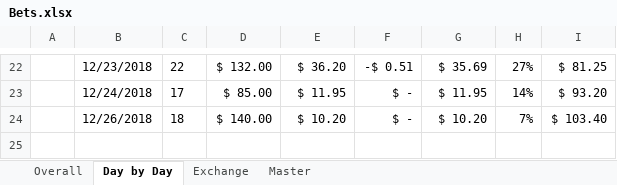
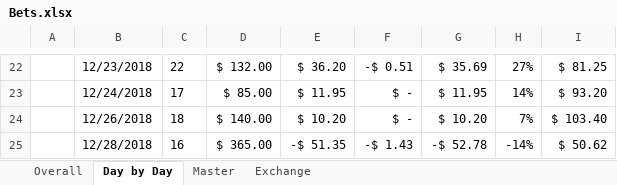
Before and after one commit to johnny-wong/nba_stats, an Excel workbook: Bets.xlsx, sheet Day by Day, drawn as a sheet; only a part is shown, gaps mark what is left out; values as stored, in another font and other column widths than the file's, no borders; charts and pictures not drawn; the diff names each change by its address in the sheet, - before the commit and + after, or states it on an @@ line.

```diff
--- a/Bets.xlsx (sheet Day by Day)
+++ b/Bets.xlsx (sheet Day by Day)
@@ sheet tab order changed: Overall | Day by Day | Master | Exchange @@
+row 25:  | 12/28/2018 | 16 | $ 365.00 | -$ 51.35 | -$ 1.43 | -$ 52.78 | -14% | $ 50.62
```
Also changed, not shown: sheet Master, sheet Exchange, sheet Overall, charts or pictures.
